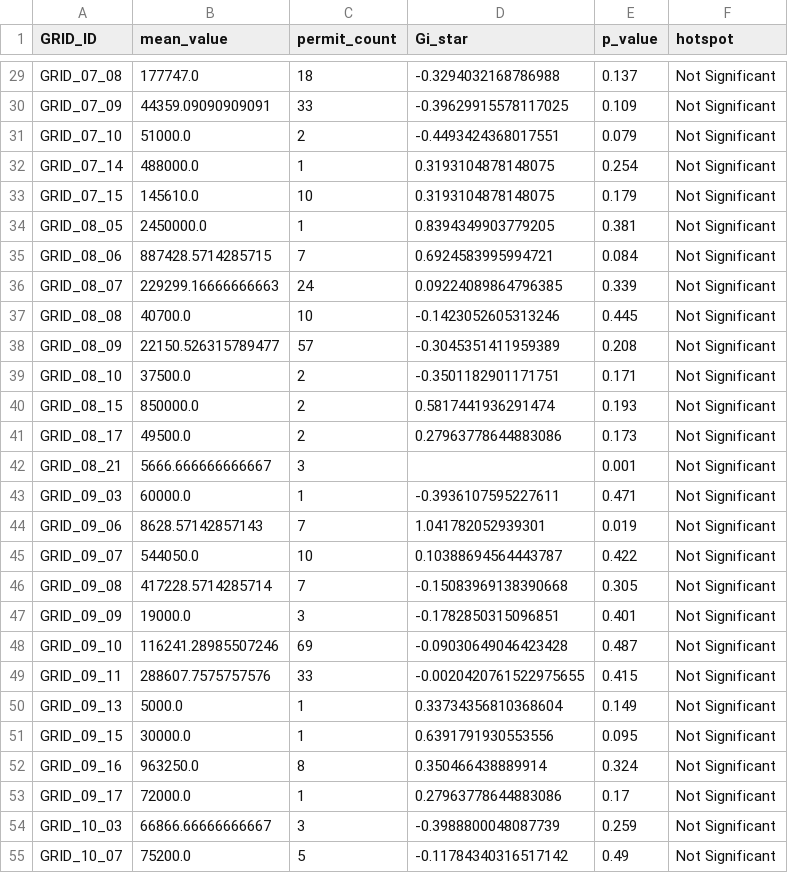
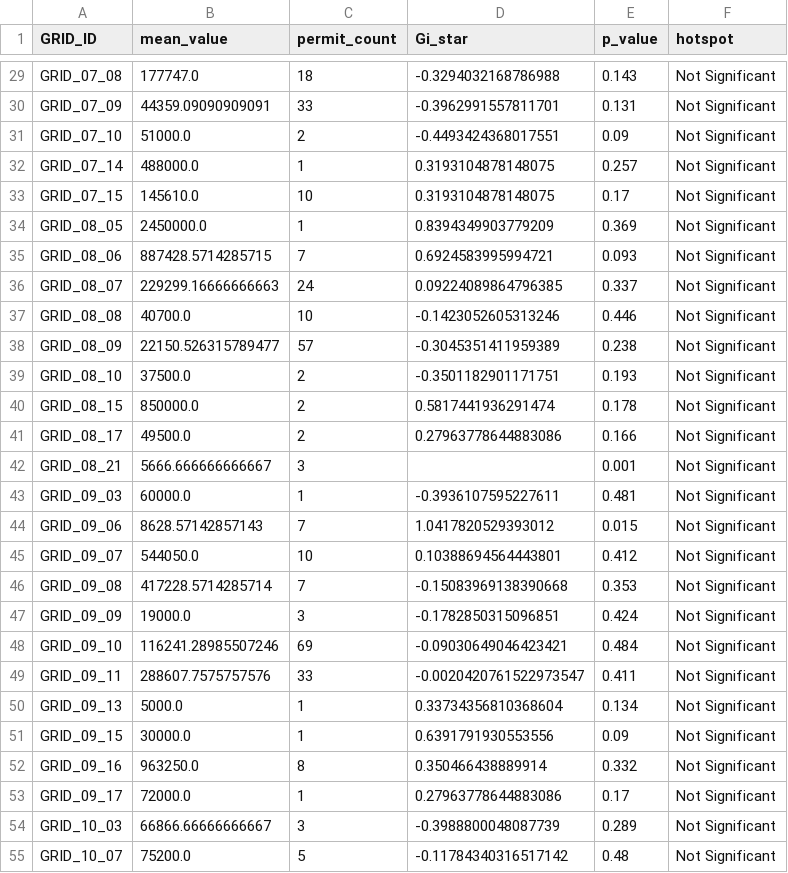
Before and after one commit to MalekKaroui/renovation_roadmap, a CSV file: data/getis_ord_results.csv, drawn as a sheet; only a part is shown, gaps mark what is left out; the diff covers the shown part only; the diff names each change by its address in the sheet, - before the commit and + after, or states it on an @@ line.

```diff
--- a/data/getis_ord_results.csv
+++ b/data/getis_ord_results.csv
-E29 (p_value): 0.137
+E29 (p_value): 0.143
-D30 (Gi_star): -0.39629915578117025
+D30 (Gi_star): -0.3962991557811701
-E30 (p_value): 0.109
+E30 (p_value): 0.131
-E31 (p_value): 0.079
+E31 (p_value): 0.09
-E32 (p_value): 0.254
+E32 (p_value): 0.257
-E33 (p_value): 0.179
+E33 (p_value): 0.17
-D34 (Gi_star): 0.8394349903779205
+D34 (Gi_star): 0.8394349903779209
-E34 (p_value): 0.381
+E34 (p_value): 0.369
-E35 (p_value): 0.084
+E35 (p_value): 0.093
-E36 (p_value): 0.339
+E36 (p_value): 0.337
-E37 (p_value): 0.445
+E37 (p_value): 0.446
-E38 (p_value): 0.208
+E38 (p_value): 0.238
-E39 (p_value): 0.171
+E39 (p_value): 0.193
-E40 (p_value): 0.193
+E40 (p_value): 0.178
-E41 (p_value): 0.173
+E41 (p_value): 0.166
-E43 (p_value): 0.471
+E43 (p_value): 0.481
-D44 (Gi_star): 1.041782052939301
+D44 (Gi_star): 1.0417820529393012
-E44 (p_value): 0.019
+E44 (p_value): 0.015
-D45 (Gi_star): 0.10388694564443787
+D45 (Gi_star): 0.10388694564443801
-E45 (p_value): 0.422
+E45 (p_value): 0.412
-E46 (p_value): 0.305
+E46 (p_value): 0.353
-E47 (p_value): 0.401
+E47 (p_value): 0.424
-D48 (Gi_star): -0.09030649046423428
+D48 (Gi_star): -0.09030649046423421
-E48 (p_value): 0.487
+E48 (p_value): 0.484
-D49 (Gi_star): -0.0020420761522975655
+D49 (Gi_star): -0.0020420761522973547
-E49 (p_value): 0.415
+E49 (p_value): 0.411
-E50 (p_value): 0.149
+E50 (p_value): 0.134
-E51 (p_value): 0.095
+E51 (p_value): 0.09
-E52 (p_value): 0.324
+E52 (p_value): 0.332
-E54 (p_value): 0.259
+E54 (p_value): 0.289
-E55 (p_value): 0.49
+E55 (p_value): 0.48
```
Also changed, not shown: 150 edited cells elsewhere in this file, 4 other files.
